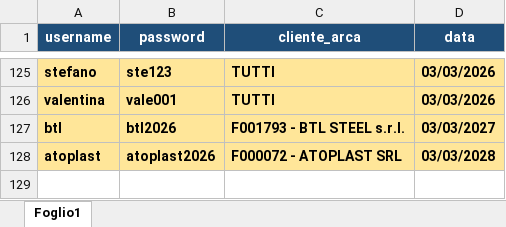
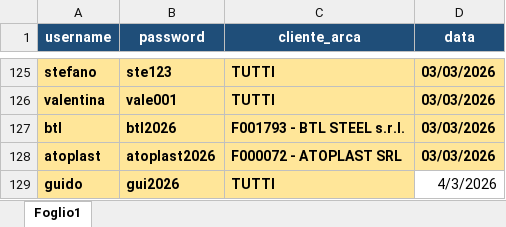
Before and after one commit to denis-safit/SAFiT, an Excel workbook: utenti.xlsx, sheet Foglio1, drawn as a sheet; only a part is shown, gaps mark what is left out; values as stored, in another font and other column widths than the file's, no borders; the diff names each change by its address in the sheet, - before the commit and + after, or states it on an @@ line.

```diff
--- a/utenti.xlsx (sheet Foglio1)
+++ b/utenti.xlsx (sheet Foglio1)
-D127 (data): 03/03/2027
+D127 (data): 03/03/2026
-D128 (data): 03/03/2028
+D128 (data): 03/03/2026
+row 129: guido | gui2026 | TUTTI | 4/3/2026
```
Also changed, not shown: Avanzamento_access.xlsx, righe_Ordini_ARCA.xlsx, 1 other file.
